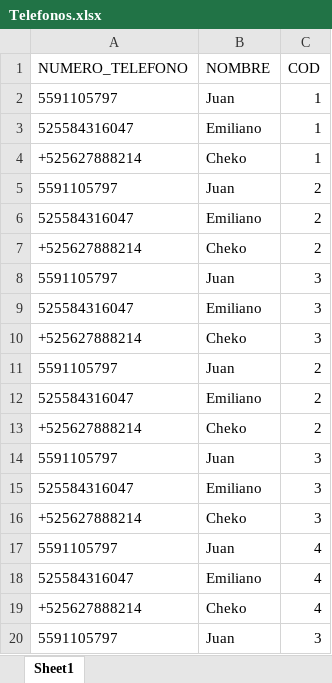
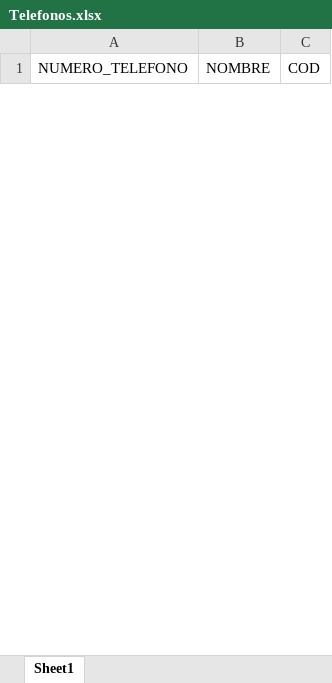
Before and after one commit to AlbertoJCAlvardo/WhatsappMasivo, an Excel workbook: Telefonos.xlsx, sheet Sheet1, drawn as a sheet; only a part is shown; values as stored, in another font and other column widths than the file's, no borders; removed rows and columns are numbered as before the commit, all else as after; the diff covers the shown part only; the diff names each change by its address in the sheet, - before the commit and + after, or states it on an @@ line.

```diff
--- a/Telefonos.xlsx (sheet Sheet1)
+++ b/Telefonos.xlsx (sheet Sheet1)
-row 2: 5591105797 | Juan | 1
-row 3: 525584316047 | Emiliano | 1
-row 4: +525627888214 | Cheko | 1
-row 5: 5591105797 | Juan | 2
-row 6: 525584316047 | Emiliano | 2
-row 7: +525627888214 | Cheko | 2
-row 8: 5591105797 | Juan | 3
-row 9: 525584316047 | Emiliano | 3
-row 10: +525627888214 | Cheko | 3
-row 11: 5591105797 | Juan | 2
-row 12: 525584316047 | Emiliano | 2
-row 13: +525627888214 | Cheko | 2
-row 14: 5591105797 | Juan | 3
-row 15: 525584316047 | Emiliano | 3
-row 16: +525627888214 | Cheko | 3
-row 17: 5591105797 | Juan | 4
-row 18: 525584316047 | Emiliano | 4
-row 19: +525627888214 | Cheko | 4
-row 20: 5591105797 | Juan | 3
```
Also changed, not shown: 13 added rows and 59 removed rows elsewhere in this sheet, 7 other files.
